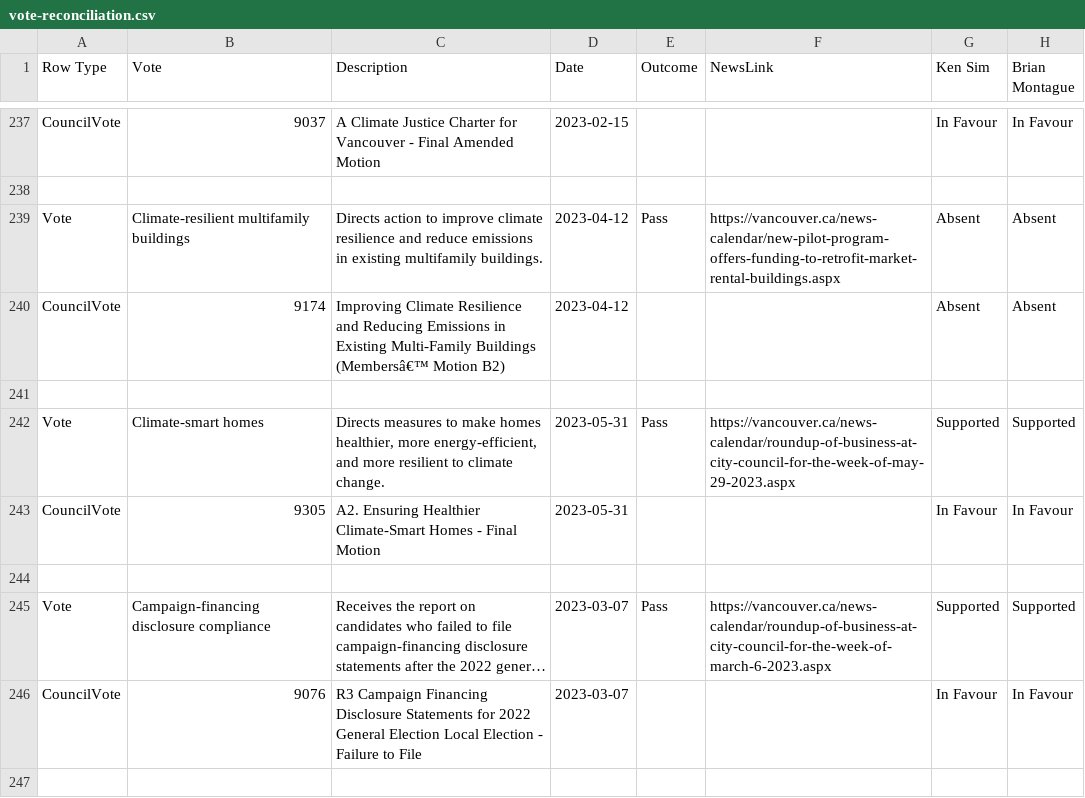
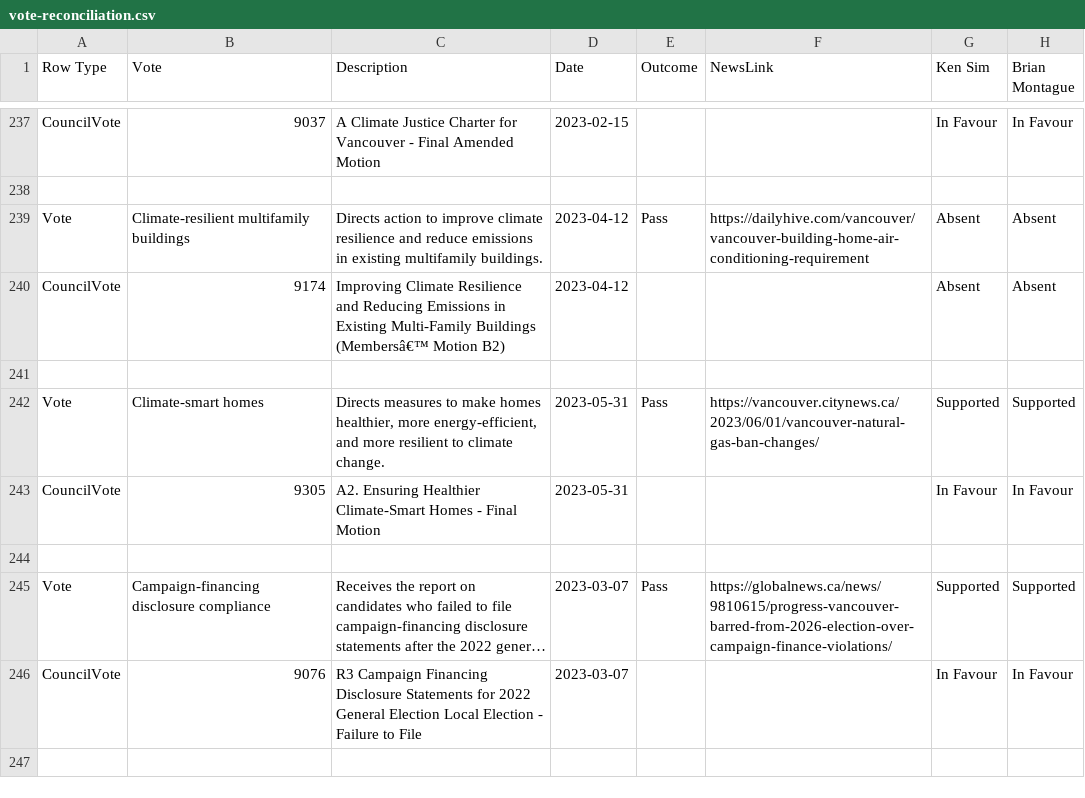
Before and after one commit to canadianveggie/vancouver-council-scorecard, a CSV file: data/vote-reconciliation.csv, drawn as a sheet; only a part is shown, gaps mark what is left out; long unchanged cells end in …; the diff covers the shown part only; the diff names each change by its address in the sheet, - before the commit and + after, or states it on an @@ line.

```diff
--- a/data/vote-reconciliation.csv
+++ b/data/vote-reconciliation.csv
-F239 (NewsLink): https://vancouver.ca/news-calendar/new-pilot-program-offers-funding-to-retrofit-market-rental-buildings.aspx
+F239 (NewsLink): https://dailyhive.com/vancouver/vancouver-building-home-air-conditioning-requirement
-F242 (NewsLink): https://vancouver.ca/news-calendar/roundup-of-business-at-city-council-for-the-week-of-may-29-2023.aspx
+F242 (NewsLink): https://vancouver.citynews.ca/2023/06/01/vancouver-natural-gas-ban-changes/
-F245 (NewsLink): https://vancouver.ca/news-calendar/roundup-of-business-at-city-council-for-the-week-of-march-6-2023.aspx
+F245 (NewsLink): https://globalnews.ca/news/9810615/progress-vancouver-barred-from-2026-election-over-campaign-finance-violations/
```
Also changed, not shown: 13 edited cells elsewhere in this file, data/votes.csv, 1 other file.
